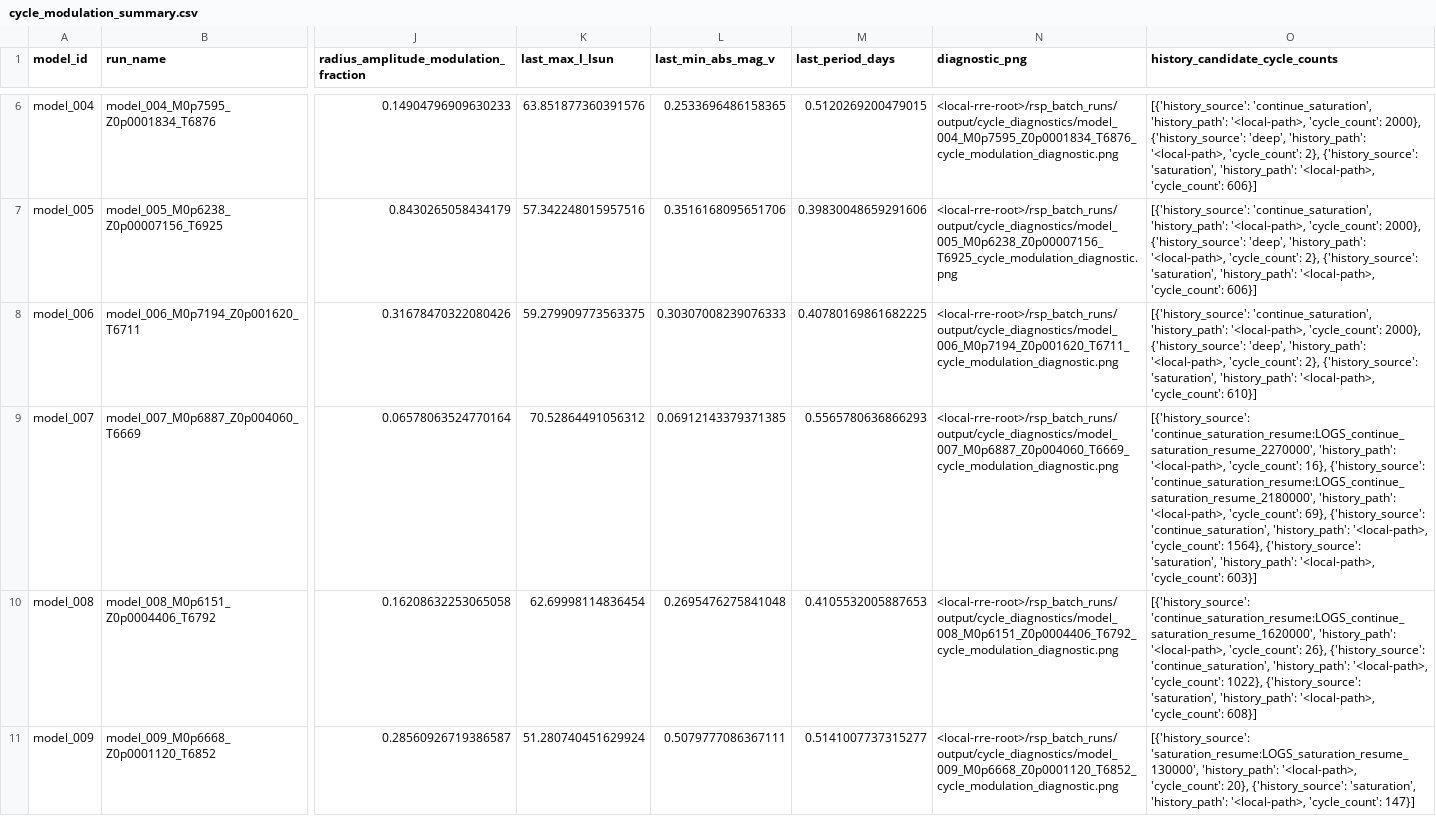
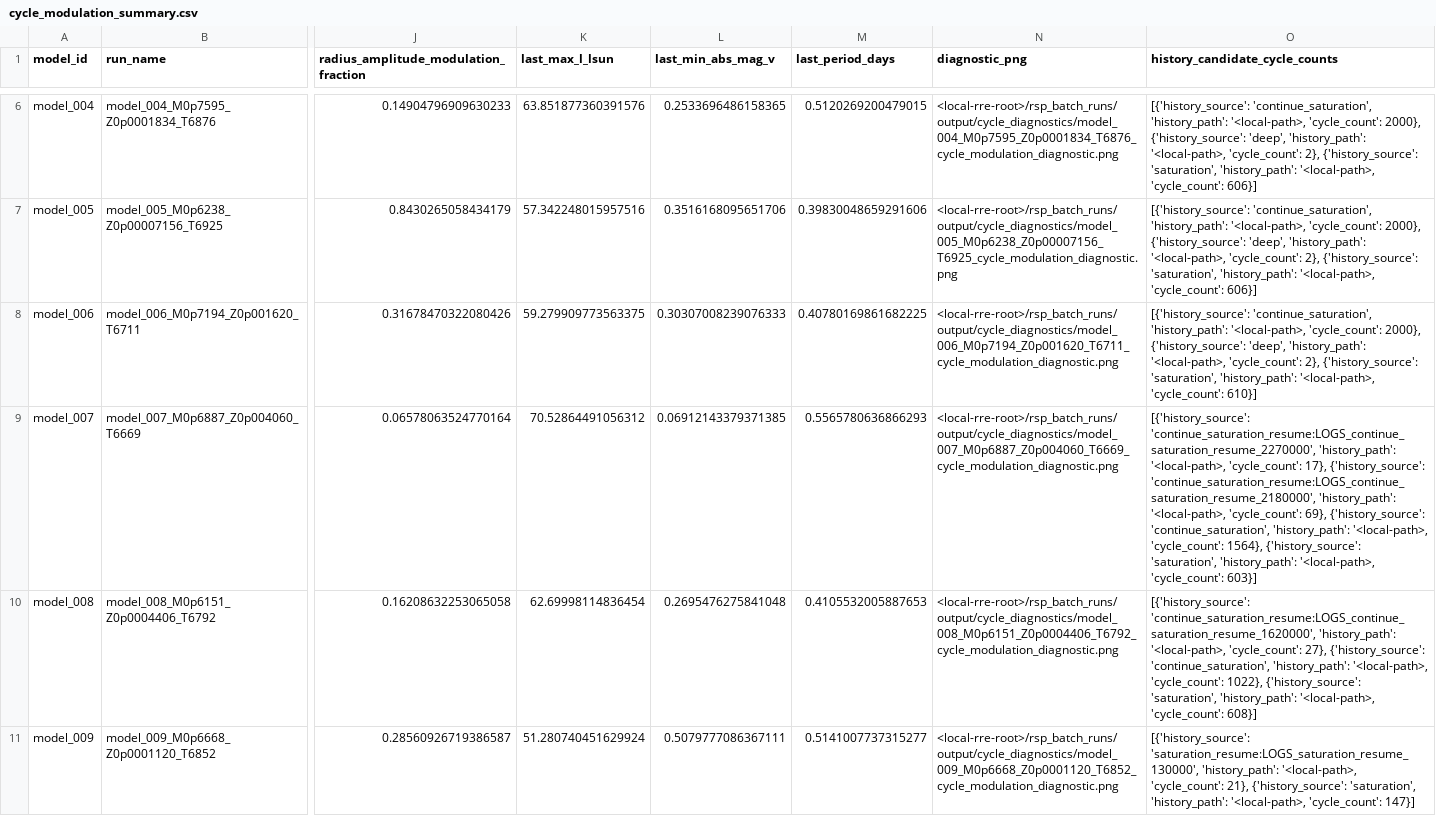
Before and after one commit to earlbellinger/earlbellinger.github.io, a CSV file: apps/kappa/metadata/cycle_modulation_summary.csv, drawn as a sheet; only a part is shown, gaps mark what is left out; the diff names each change by its address in the sheet, - before the commit and + after, or states it on an @@ line.

Commit message:
Deploy tuned kappa star placement

```diff
--- a/apps/kappa/metadata/cycle_modulation_summary.csv
+++ b/apps/kappa/metadata/cycle_modulation_summary.csv
-O9 (history_candidate_cycle_counts): …'<local-path>, 'cycle_count': 16}, {'history_source': 'continue_saturation_resume:LOGS_continue_saturation_resume_2180000',…
+O9 (history_candidate_cycle_counts): …'<local-path>, 'cycle_count': 17}, {'history_source': 'continue_saturation_resume:LOGS_continue_saturation_resume_2180000',…
-O10 (history_candidate_cycle_counts): …'<local-path>, 'cycle_count': 26}, {'history_source': 'continue_saturation',…
+O10 (history_candidate_cycle_counts): …'<local-path>, 'cycle_count': 27}, {'history_source': 'continue_saturation',…
-O11 (history_candidate_cycle_counts): …'<local-path>, 'cycle_count': 20}, {'history_source': 'saturation',…
+O11 (history_candidate_cycle_counts): …'<local-path>, 'cycle_count': 21}, {'history_source': 'saturation',…
```
Also changed, not shown: apps/kappa/metadata/models.csv, 19 other files.
